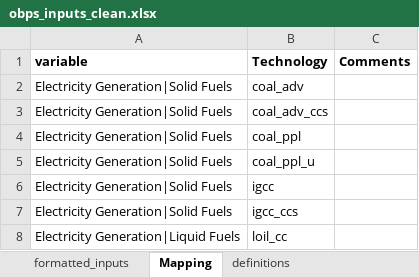
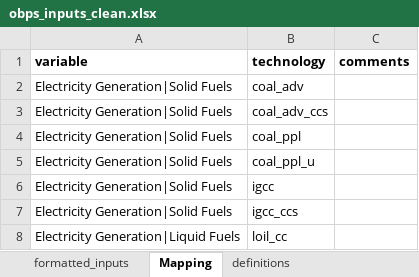
Before and after one commit to awais307/message-ix-canada, an Excel workbook: data/obps_inputs_clean.xlsx, sheet Mapping, drawn as a sheet; only a part is shown; values as stored, in another font and other column widths than the file's, no borders; the diff names each change by its address in the sheet, - before the commit and + after, or states it on an @@ line.

```diff
--- a/data/obps_inputs_clean.xlsx (sheet Mapping)
+++ b/data/obps_inputs_clean.xlsx (sheet Mapping)
-B1: Technology
+B1: technology
-C1: Comments
+C1: comments
```
Also changed, not shown: other sheet tabs, 3 other files.
